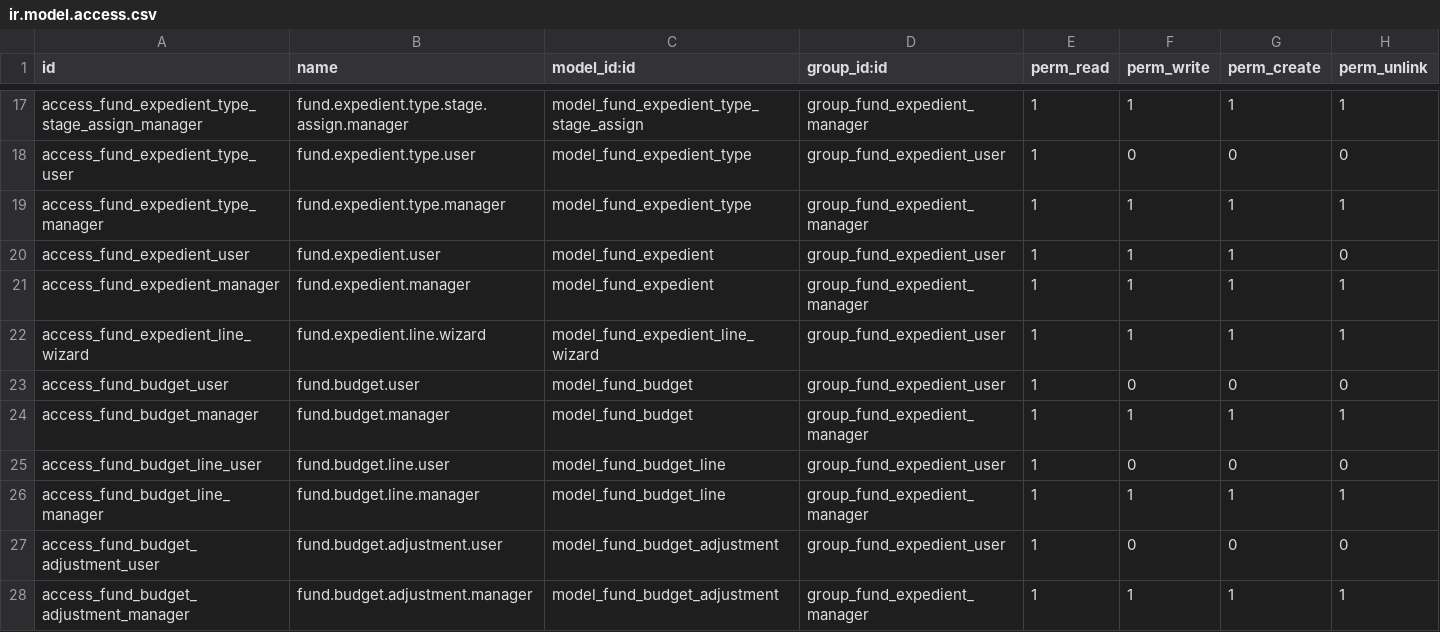
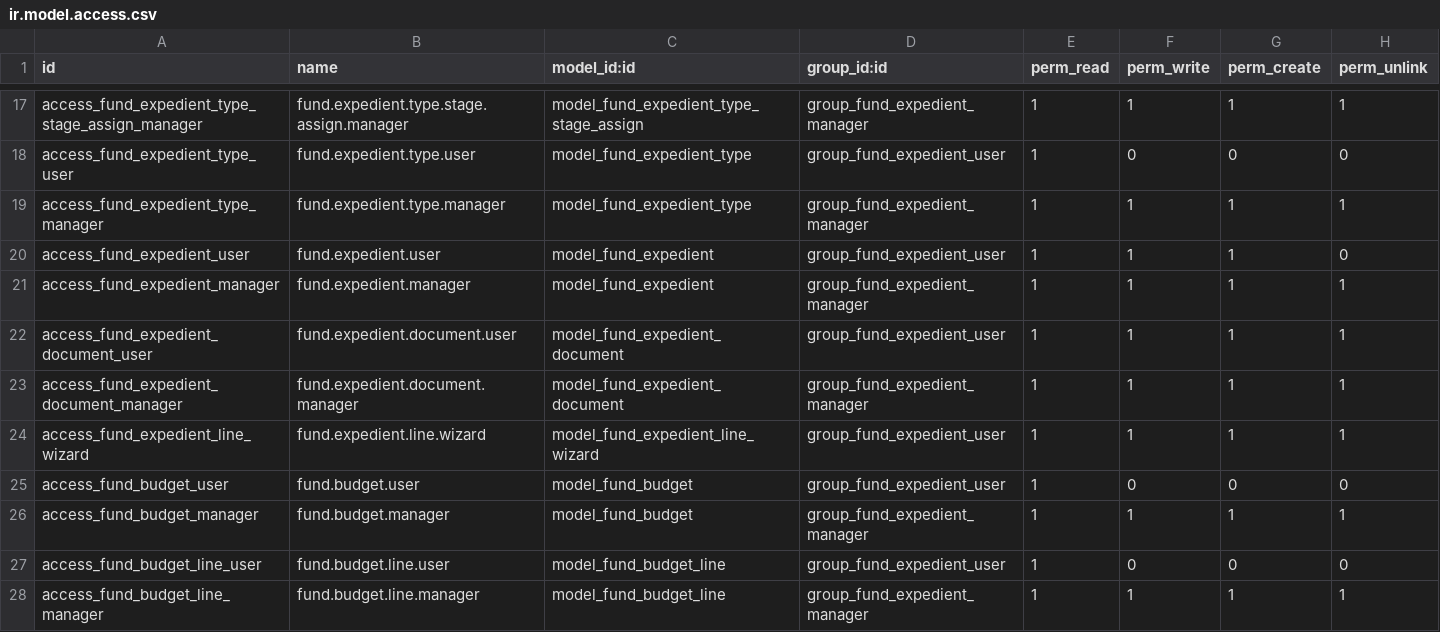
Before and after one commit to aceleradora-la/odoo-fund-expedient, a CSV file: fund_expedient/security/ir.model.access.csv, drawn as a sheet; only a part is shown, gaps mark what is left out; the shorter side is filled out with more unchanged rows; the diff names each change by its address in the sheet, - before the commit and + after, or states it on an @@ line.

```diff
--- a/fund_expedient/security/ir.model.access.csv
+++ b/fund_expedient/security/ir.model.access.csv
+row 22: access_fund_expedient_document_user | fund.expedient.document.user | model_fund_expedient_document | group_fund_expedient_user | 1 | 1 | 1 | 1
+row 23: access_fund_expedient_document_manager | fund.expedient.document.manager | model_fund_expedient_document | group_fund_expedient_manager | 1 | 1 | 1 | 1
```
Also changed, not shown: 7 other files.
